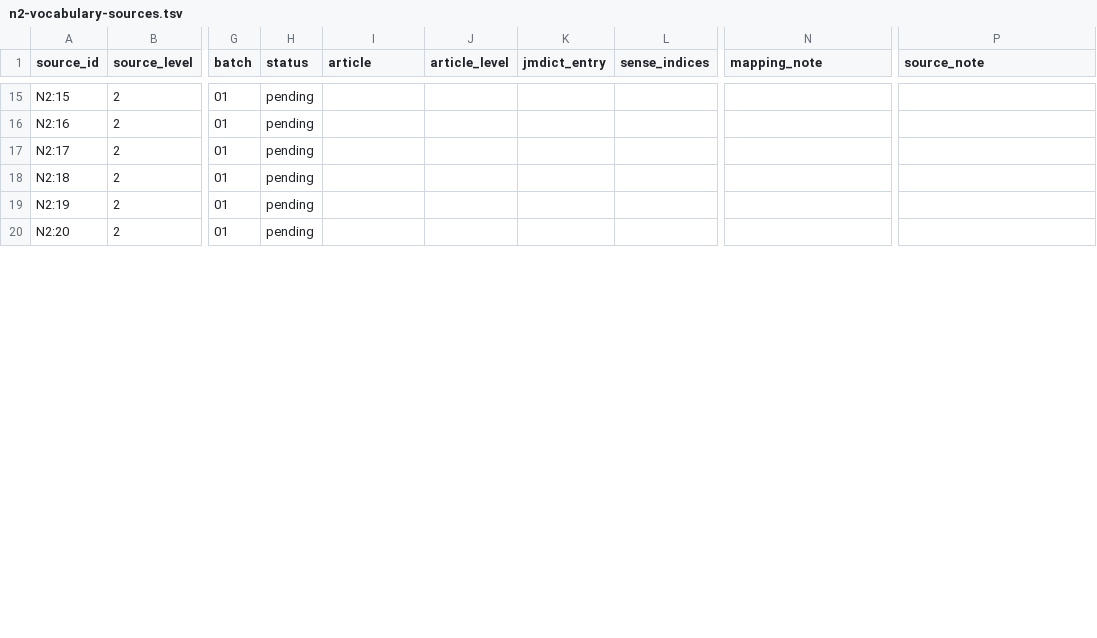
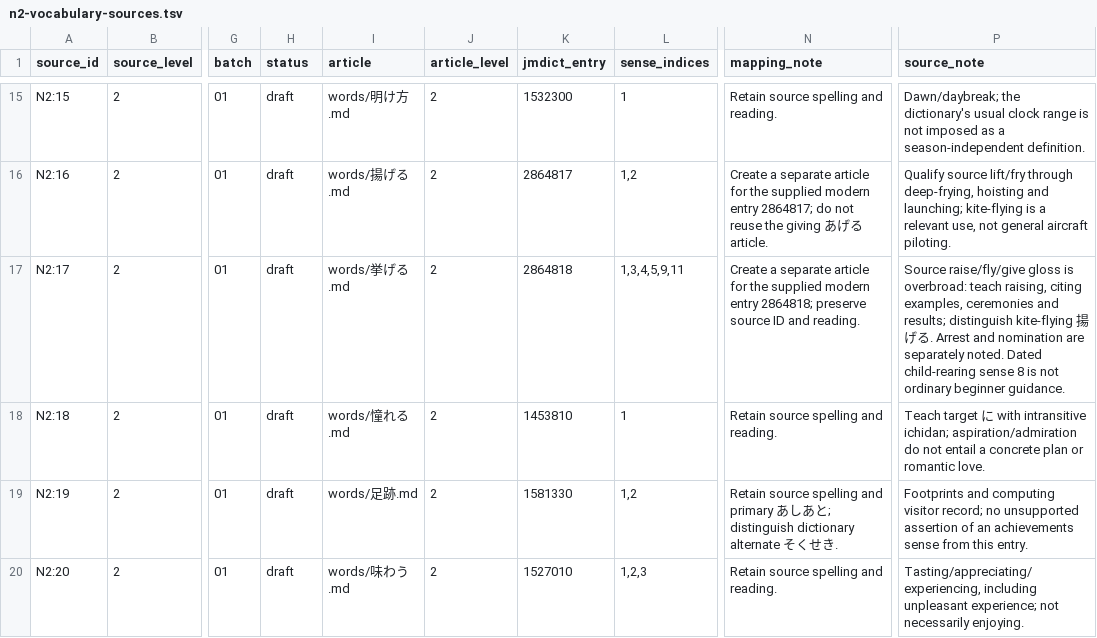
Before and after one commit to stop-cran/learning-japanese, a TSV file: docs/n2-vocabulary-sources.tsv, drawn as a sheet; only a part is shown, gaps mark what is left out; the diff covers the shown part only; the diff names each change by its address in the sheet, - before the commit and + after, or states it on an @@ line.

```diff
--- a/docs/n2-vocabulary-sources.tsv
+++ b/docs/n2-vocabulary-sources.tsv
-H15:H20 (status): pending
+H15:H20 (status): draft
-I15 (article): (empty)
+I15 (article): words/明け方.md
-J15:J20 (article_level): (empty)
+J15:J20 (article_level): 2
-K15 (jmdict_entry): (empty)
+K15 (jmdict_entry): 1532300
-L15 (sense_indices): (empty)
+L15 (sense_indices): 1
-N15 (mapping_note): (empty)
+N15 (mapping_note): Retain source spelling and reading.
-P15 (source_note): (empty)
+P15 (source_note): Dawn/daybreak; the dictionary's usual clock range is not imposed as a season-independent definition.
-I16 (article): (empty)
+I16 (article): words/揚げる.md
-K16 (jmdict_entry): (empty)
+K16 (jmdict_entry): 2864817
-L16 (sense_indices): (empty)
+L16 (sense_indices): 1,2
-N16 (mapping_note): (empty)
+N16 (mapping_note): Create a separate article for the supplied modern entry 2864817; do not reuse the giving あげる article.
-P16 (source_note): (empty)
+P16 (source_note): Qualify source lift/fry through deep-frying, hoisting and launching; kite-flying is a relevant use, not general aircraft piloting.
-I17 (article): (empty)
+I17 (article): words/挙げる.md
-K17 (jmdict_entry): (empty)
+K17 (jmdict_entry): 2864818
-L17 (sense_indices): (empty)
+L17 (sense_indices): 1,3,4,5,9,11
-N17 (mapping_note): (empty)
+N17 (mapping_note): Create a separate article for the supplied modern entry 2864818; preserve source ID and reading.
-P17 (source_note): (empty)
+P17 (source_note): Source raise/fly/give gloss is overbroad: teach raising, citing examples, ceremonies and results; distinguish kite-flying 揚げる. Arrest and nomination are separately noted. Dated child-rearing sense 8 is not ordinary beginner guidance.
-I18 (article): (empty)
+I18 (article): words/憧れる.md
-K18 (jmdict_entry): (empty)
+K18 (jmdict_entry): 1453810
-L18 (sense_indices): (empty)
+L18 (sense_indices): 1
-N18 (mapping_note): (empty)
+N18 (mapping_note): Retain source spelling and reading.
-P18 (source_note): (empty)
+P18 (source_note): Teach target に with intransitive ichidan; aspiration/admiration do not entail a concrete plan or romantic love.
-I19 (article): (empty)
+I19 (article): words/足跡.md
-K19 (jmdict_entry): (empty)
+K19 (jmdict_entry): 1581330
-L19 (sense_indices): (empty)
+L19 (sense_indices): 1,2
-N19 (mapping_note): (empty)
+N19 (mapping_note): Retain source spelling and primary あしあと; distinguish dictionary alternate そくせき.
-P19 (source_note): (empty)
+P19 (source_note): Footprints and computing visitor record; no unsupported assertion of an achievements sense from this entry.
-I20 (article): (empty)
+I20 (article): words/味わう.md
-K20 (jmdict_entry): (empty)
+K20 (jmdict_entry): 1527010
-L20 (sense_indices): (empty)
+L20 (sense_indices): 1,2,3
-N20 (mapping_note): (empty)
+N20 (mapping_note): Retain source spelling and reading.
-P20 (source_note): (empty)
+P20 (source_note): Tasting/appreciating/experiencing, including unpleasant experience; not necessarily enjoying.
```
Also changed, not shown: 98 edited cells elsewhere in this file, 34 other files.
